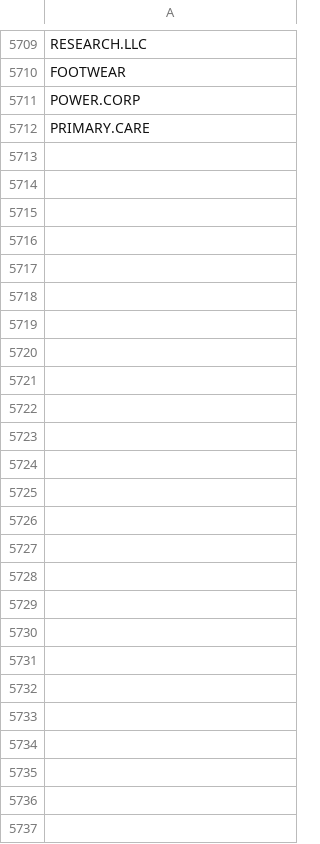
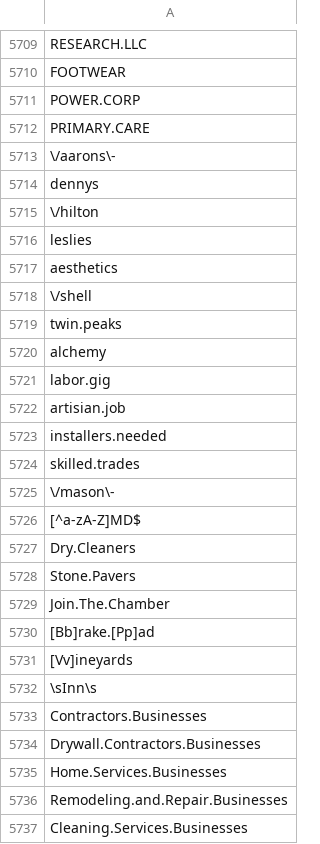
Before and after one commit to lukn00/luke-filter, a CSV file: _cons.csv, drawn as a sheet; only a part is shown, gaps mark what is left out.

```diff
--- a/_cons.csv
+++ b/_cons.csv
@@ -5712 +5712,26 @@ POWER.CORP
 PRIMARY.CARE
+\/aarons\-
+dennys
+\/hilton
+leslies
+aesthetics
+\/shell
+twin.peaks
+alchemy
+labor.gig
+artisian.job
+installers.needed
+skilled.trades
+\/mason\-
+[^a-zA-Z]MD$
+Dry.Cleaners
+Stone.Pavers
+Join.The.Chamber
+[Bb]rake.[Pp]ad
+[Vv]ineyards
+\sInn\s
+Contractors.Businesses
+Drywall.Contractors.Businesses
+Home.Services.Businesses
+Remodeling.and.Repair.Businesses
+Cleaning.Services.Businesses
```
Also changed, not shown: 4 other files.
